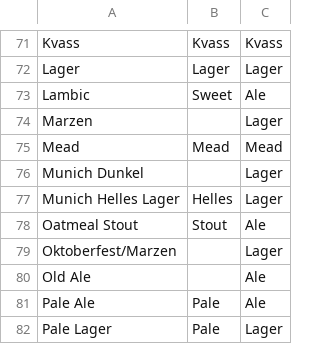
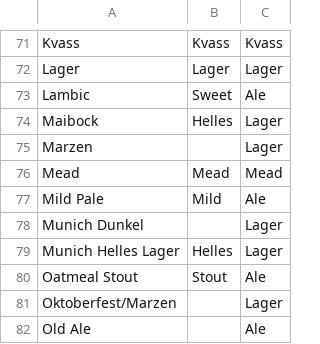
Before and after one commit to anzelpwj/Beer_server, a CSV file: Beer_taxonomy.csv, drawn as a sheet; only a part is shown, gaps mark what is left out; the shorter side is filled out with more unchanged rows; the diff names each change by its address in the sheet, - before the commit and + after, or states it on an @@ line.

```diff
--- a/Beer_taxonomy.csv
+++ b/Beer_taxonomy.csv
+row 74: Maibock | Helles | Lager
+row 77: Mild Pale | Mild | Ale
```
Also changed, not shown: Brands.csv, 1 other file.
